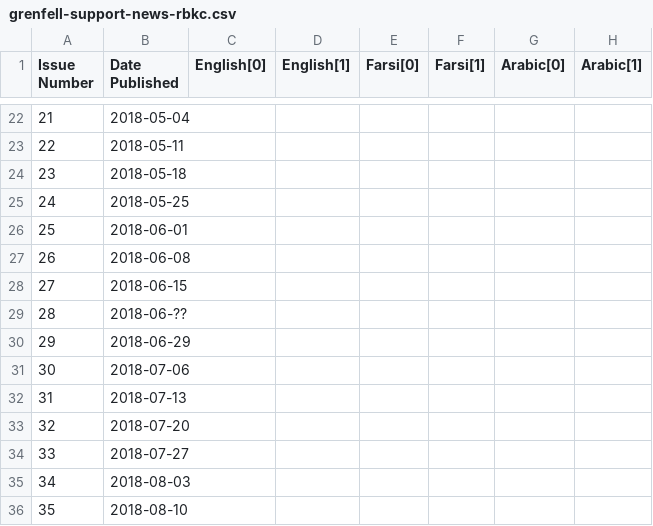
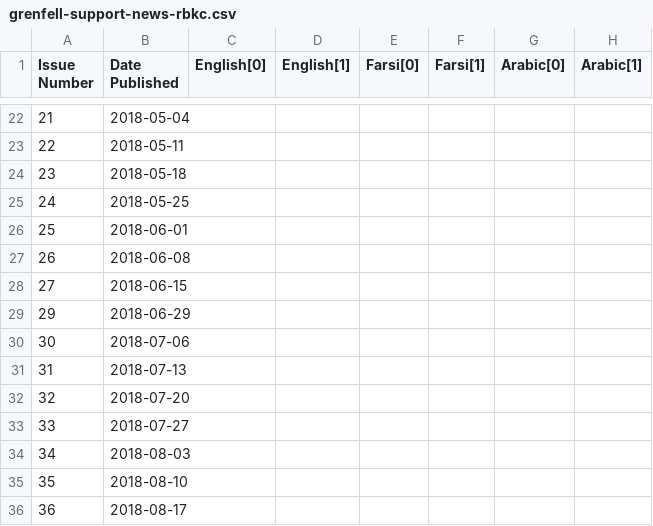
Before and after one commit to VerifiedJoseph/data.verifiedjoseph.com, a CSV file: grenfell-support-news-rbkc.csv, drawn as a sheet; only a part is shown, gaps mark what is left out; the shorter side is filled out with more unchanged rows; the diff names each change by its address in the sheet, - before the commit and + after, or states it on an @@ line.

Commit message:
Update grenfell-support-news-rbkc.csv

```diff
--- a/grenfell-support-news-rbkc.csv
+++ b/grenfell-support-news-rbkc.csv
-row 29: 28 | 2018-06-??
```
